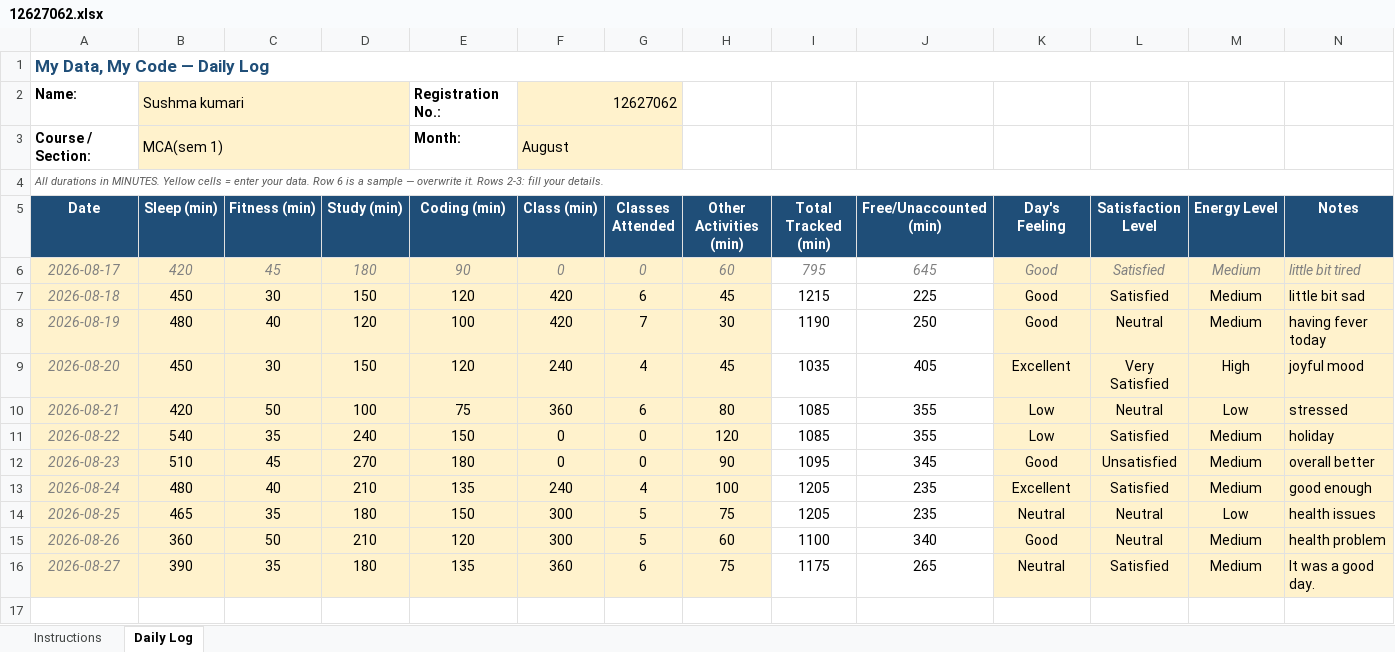
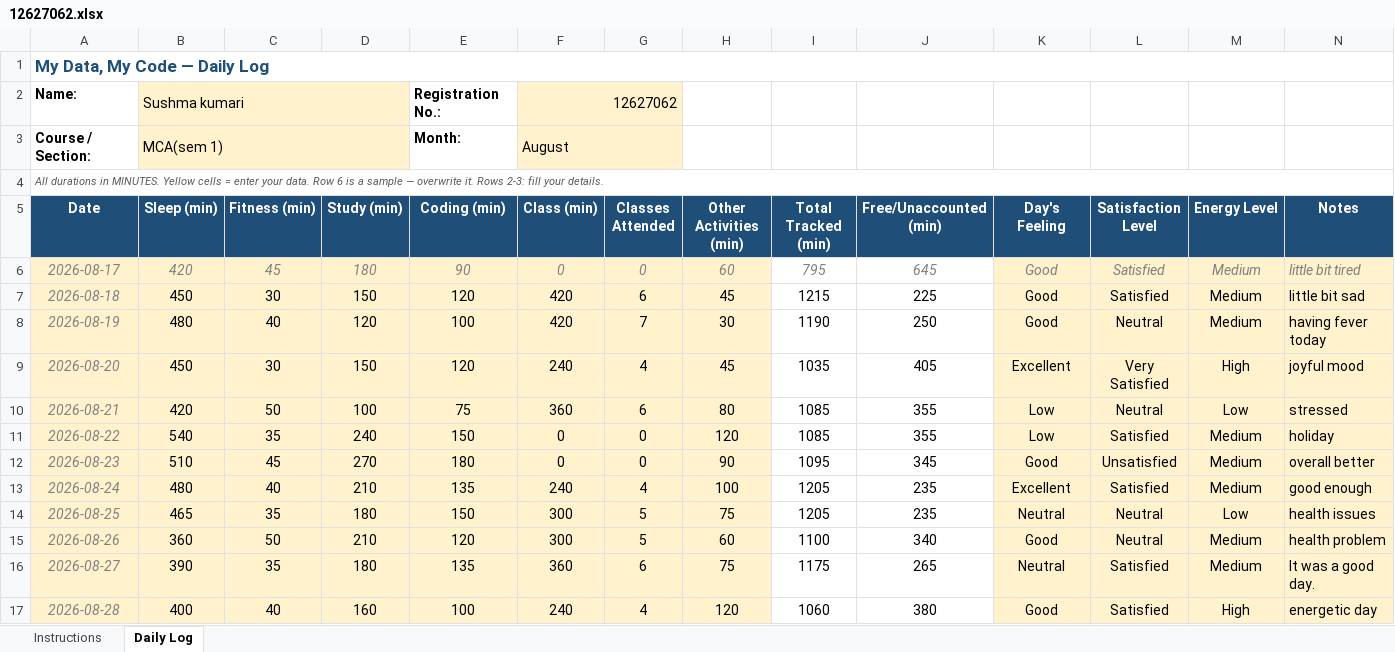
Before and after one commit to sushmabth23-ctrl/CAP-776, an Excel workbook: 12627062.xlsx, sheet Daily Log, drawn as a sheet; values as stored, in another font and other column widths than the file's, no borders; conditional formats not drawn; the diff names each change by its address in the sheet, - before the commit and + after, or states it on an @@ line.

Commit message:
Add files via upload

```diff
--- a/12627062.xlsx (sheet Daily Log)
+++ b/12627062.xlsx (sheet Daily Log)
+row 17: 2026-08-28 | 400 | 40 | 160 | 100 | 240 | 4 | 120 | 1060 | 380 | Good | Satisfied | High | energetic day
```
